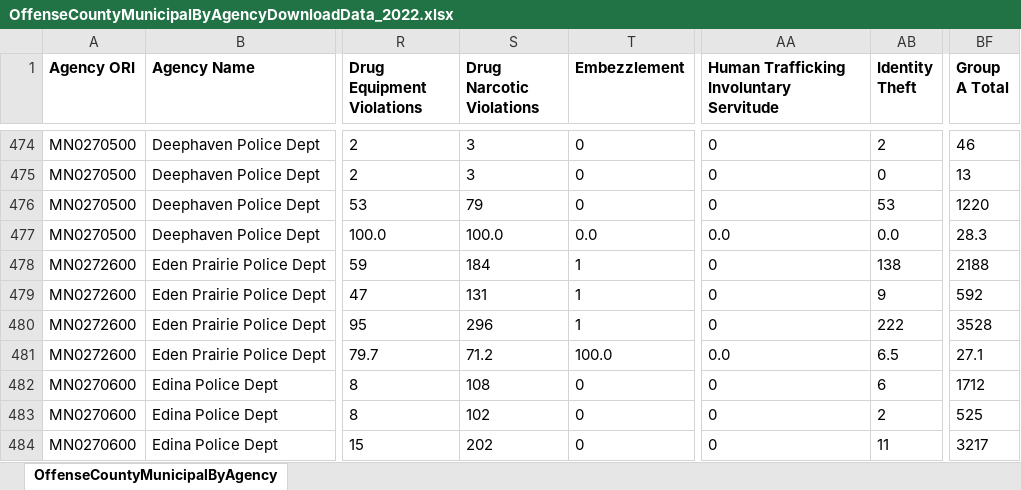
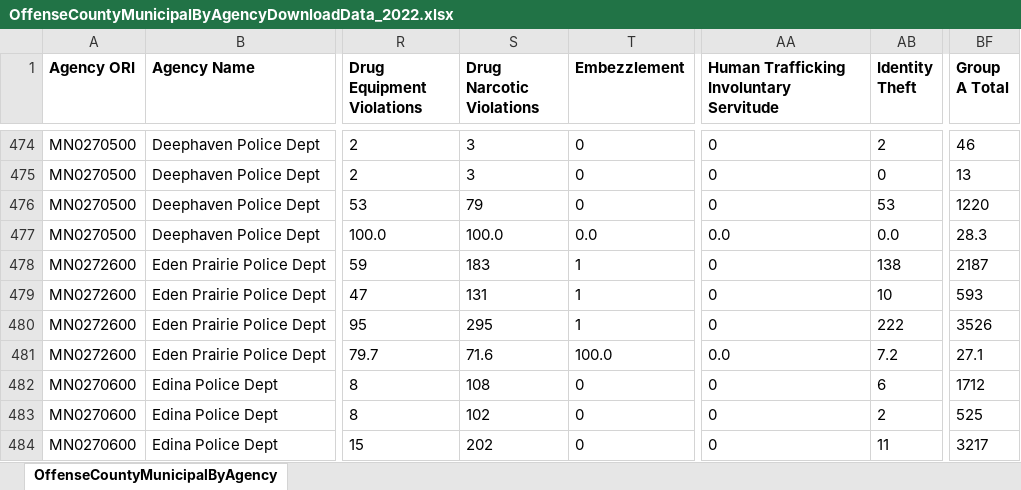
Before and after one commit to striblab/crimedash, an Excel workbook: store/nibrs/OffenseCountyMunicipalByAgencyDownloadData_2022.xlsx, sheet OffenseCountyMunicipalByAgency, drawn as a sheet; only a part is shown, gaps mark what is left out; values as stored, in another font and other column widths than the file's, no borders; the diff names each change by its address in the sheet, - before the commit and + after, or states it on an @@ line.

```diff
--- a/store/nibrs/OffenseCountyMunicipalByAgencyDownloadData_2022.xlsx (sheet OffenseCountyMunicipalByAgency)
+++ b/store/nibrs/OffenseCountyMunicipalByAgencyDownloadData_2022.xlsx (sheet OffenseCountyMunicipalByAgency)
-S478 (Drug Narcotic Violations): 184
+S478 (Drug Narcotic Violations): 183
-BF478 (Group A Total): 2188
+BF478 (Group A Total): 2187
-AB479 (Identity Theft): 9
+AB479 (Identity Theft): 10
-BF479 (Group A Total): 592
+BF479 (Group A Total): 593
-S480 (Drug Narcotic Violations): 296
+S480 (Drug Narcotic Violations): 295
-BF480 (Group A Total): 3528
+BF480 (Group A Total): 3526
-S481 (Drug Narcotic Violations): 71.2
+S481 (Drug Narcotic Violations): 71.6
-AB481 (Identity Theft): 6.5
+AB481 (Identity Theft): 7.2
```
Also changed, not shown: store/nibrs/OffenseCountyMunicipalByAgencyDownloadData_2021.xlsx, store/nibrs/OffenseCountyMunicipalByAgencyDownloadData_2023.xlsx, 21 other files.
